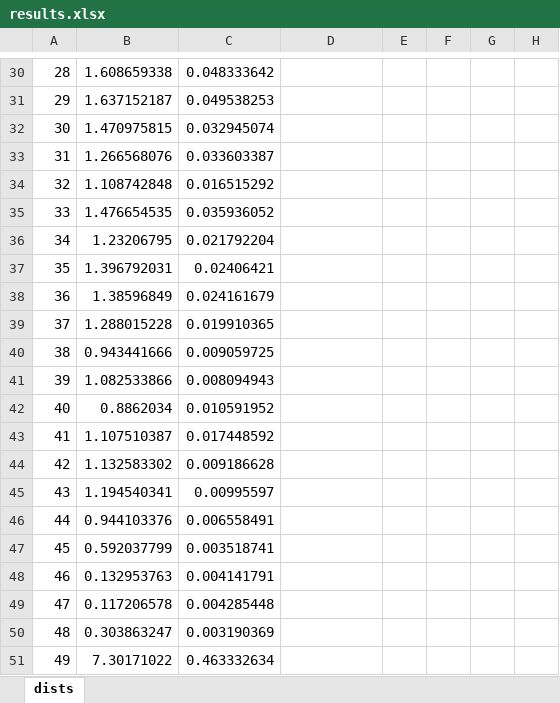
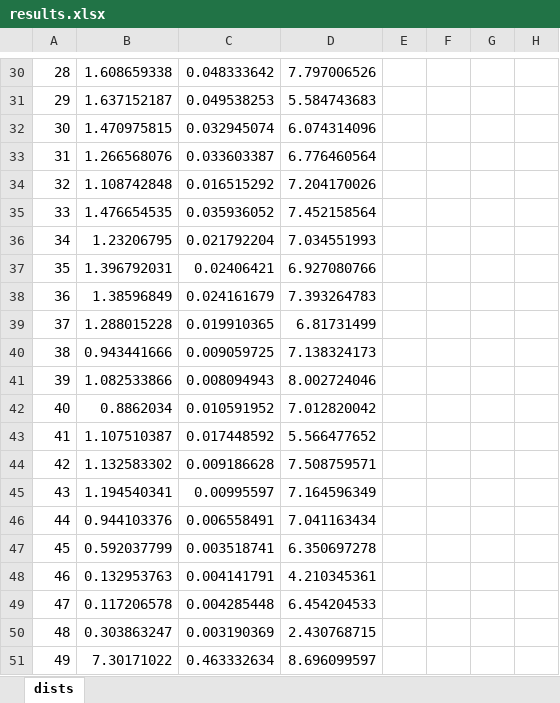
Before and after one commit to raktunc/graph2vec, an Excel workbook: results/RMV/results.xlsx, sheet dists, drawn as a sheet; only a part is shown, gaps mark what is left out; values as stored, in another font and other column widths than the file's, no borders; charts and pictures not drawn; the diff covers the shown part only; the diff names each change by its address in the sheet, - before the commit and + after, or states it on an @@ line.

```diff
--- a/results/RMV/results.xlsx (sheet dists)
+++ b/results/RMV/results.xlsx (sheet dists)
-D30: (empty)
+D30: 7.797006526
-D31: (empty)
+D31: 5.584743683
-D32: (empty)
+D32: 6.074314096
-D33: (empty)
+D33: 6.776460564
-D34: (empty)
+D34: 7.204170026
-D35: (empty)
+D35: 7.452158564
-D36: (empty)
+D36: 7.034551993
-D37: (empty)
+D37: 6.927080766
-D38: (empty)
+D38: 7.393264783
-D39: (empty)
+D39: 6.81731499
-D40: (empty)
+D40: 7.138324173
-D41: (empty)
+D41: 8.002724046
-D42: (empty)
+D42: 7.012820042
-D43: (empty)
+D43: 5.566477652
-D44: (empty)
+D44: 7.508759571
-D45: (empty)
+D45: 7.164596349
-D46: (empty)
+D46: 7.041163434
-D47: (empty)
+D47: 6.350697278
-D48: (empty)
+D48: 4.210345361
-D49: (empty)
+D49: 6.454204533
-D50: (empty)
+D50: 2.430768715
-D51: (empty)
+D51: 8.696099597
```
Also changed, not shown: 26 edited cells elsewhere in this sheet, charts or pictures, 21 other files.
